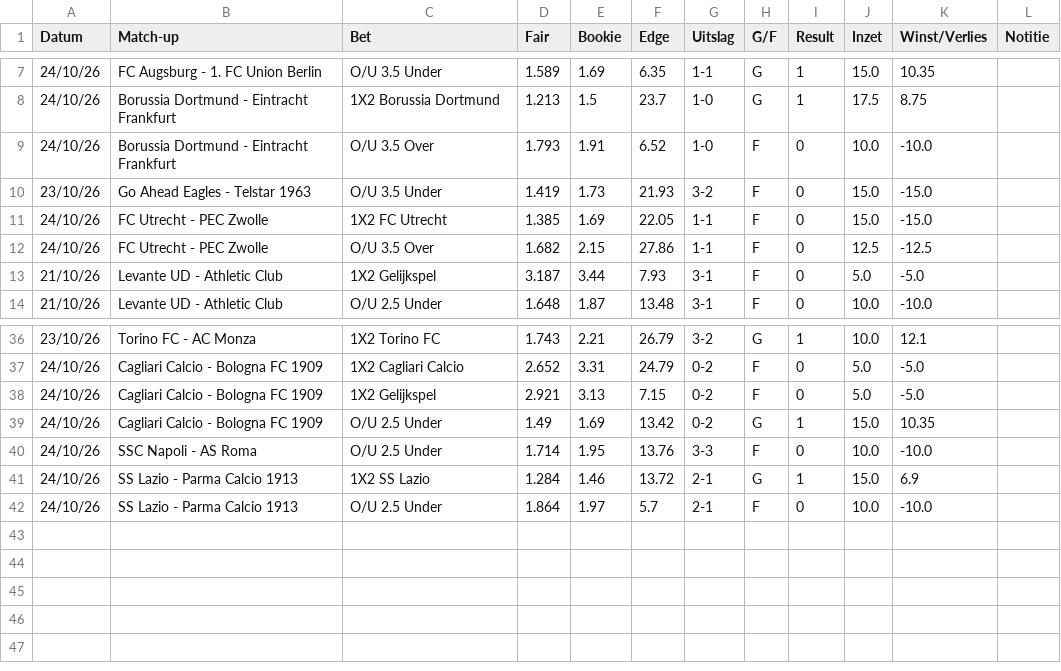
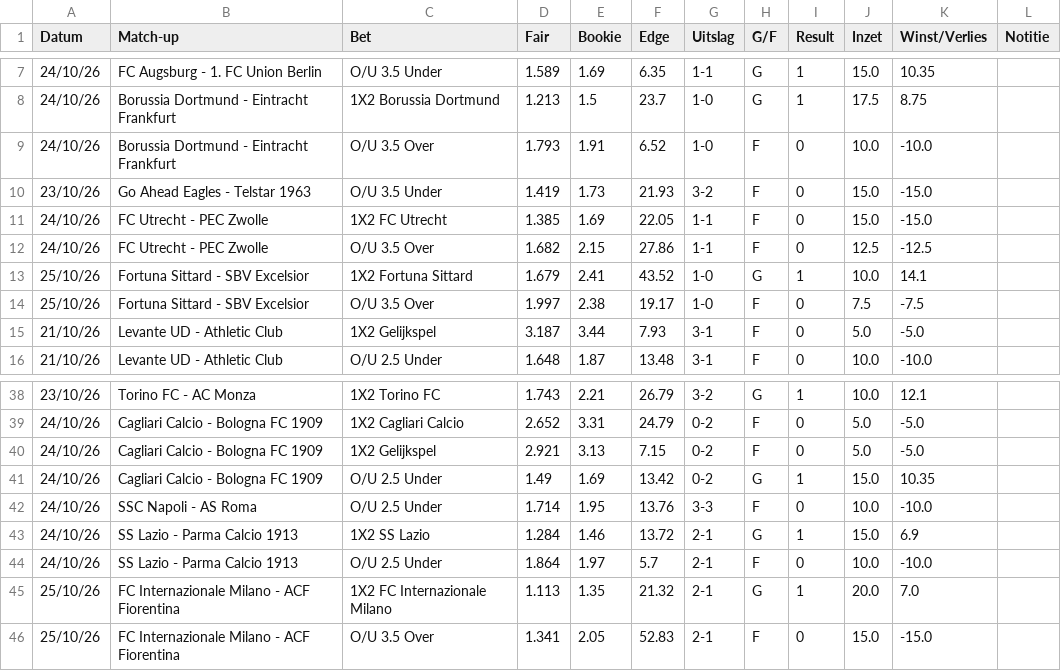
Before and after one commit to Player87887/Johnsballiebets, a CSV file: picks/history028.csv, drawn as a sheet; only a part is shown, gaps mark what is left out.

Commit message:
Picks: history028.csv bijgewerkt

```diff
--- a/picks/history028.csv
+++ b/picks/history028.csv
@@ -12,2 +12,4 @@ Datum,Match-up,Bet,Fair,Bookie,Edge,Uitslag,G/F,Result,Inzet,Winst/Verlies,Notit
 24/10/26,FC Utrecht - PEC Zwolle,O/U 3.5 Over,1.682,2.15,27.86,1-1,F,0,12.5,-12.5,
+25/10/26,Fortuna Sittard - SBV Excelsior,1X2 Fortuna Sittard,1.679,2.41,43.52,1-0,G,1,10.0,14.1,
+25/10/26,Fortuna Sittard - SBV Excelsior,O/U 3.5 Over,1.997,2.38,19.17,1-0,F,0,7.5,-7.5,
 21/10/26,Levante UD - Athletic Club,1X2 Gelijkspel,3.187,3.44,7.93,3-1,F,0,5.0,-5.0,
@@ -42 +44,3 @@ Datum,Match-up,Bet,Fair,Bookie,Edge,Uitslag,G/F,Result,Inzet,Winst/Verlies,Notit
 24/10/26,SS Lazio - Parma Calcio 1913,O/U 2.5 Under,1.864,1.97,5.7,2-1,F,0,10.0,-10.0,
+25/10/26,FC Internazionale Milano - ACF Fiorentina,1X2 FC Internazionale Milano,1.113,1.35,21.32,2-1,G,1,20.0,7.0,
+25/10/26,FC Internazionale Milano - ACF Fiorentina,O/U 3.5 Over,1.341,2.05,52.83,2-1,F,0,15.0,-15.0,
```
